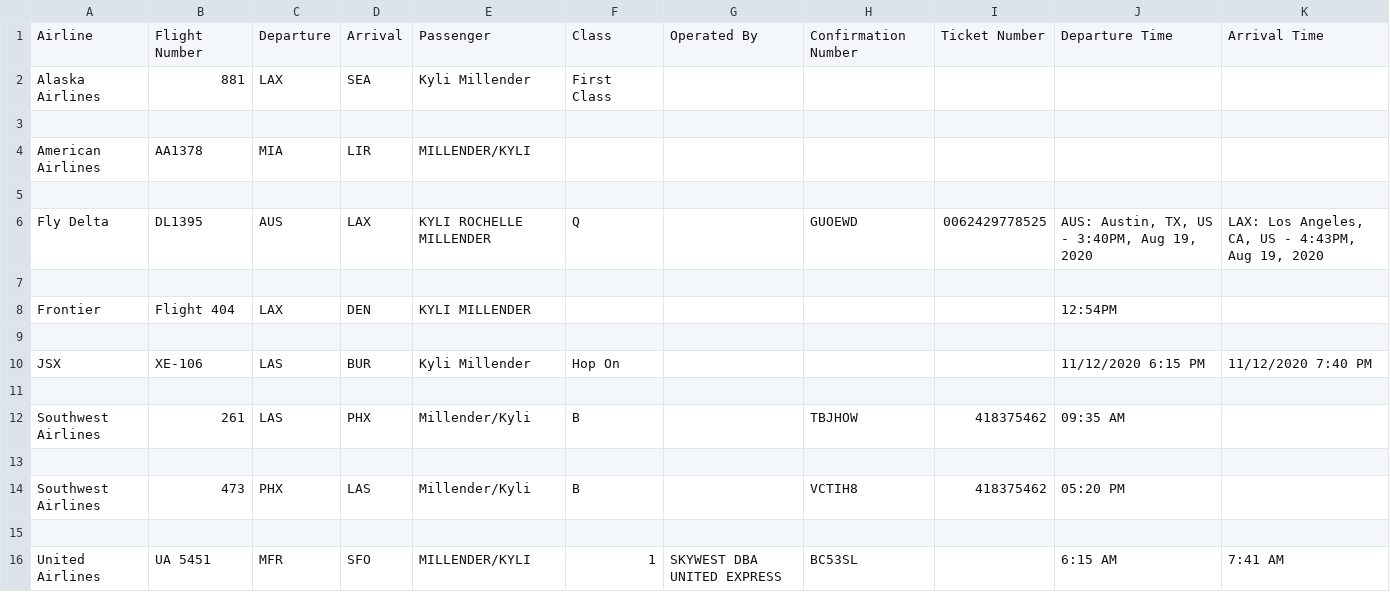
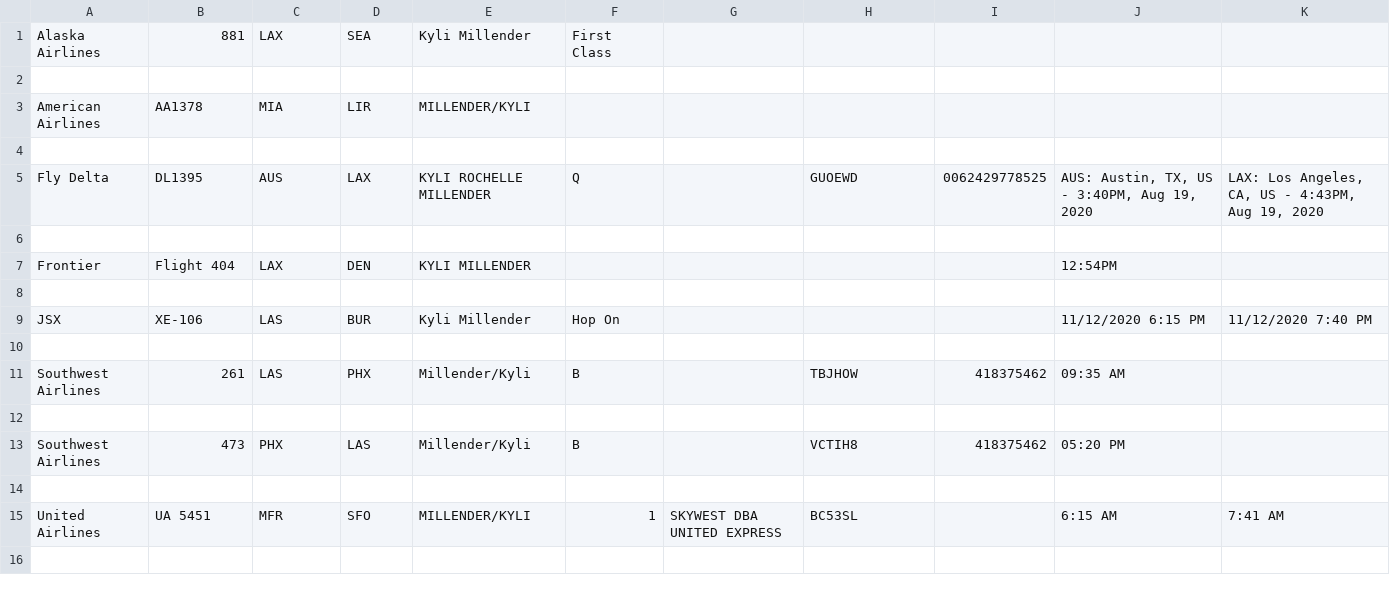
Before and after one commit to estingafunner/pkpass2csv, a CSV file: outputFile.csv, drawn as a sheet.

Commit message:
output saveAs
output is saved as yymmddTIME...
outputFile.csv is cleared at the BEGINING of unzipper()

```diff
--- a/outputFile.csv
+++ b/outputFile.csv
@@ -1,2 +1 @@
-Airline, Flight Number, Departure, Arrival, Passenger, Class, Operated By, Confirmation Number, Ticket Number, Departure Time, Arrival Time,
 Alaska Airlines,881,LAX,SEA,Kyli Millender,First Class, , , , ,
```
Also changed, not shown: 1 other file.
